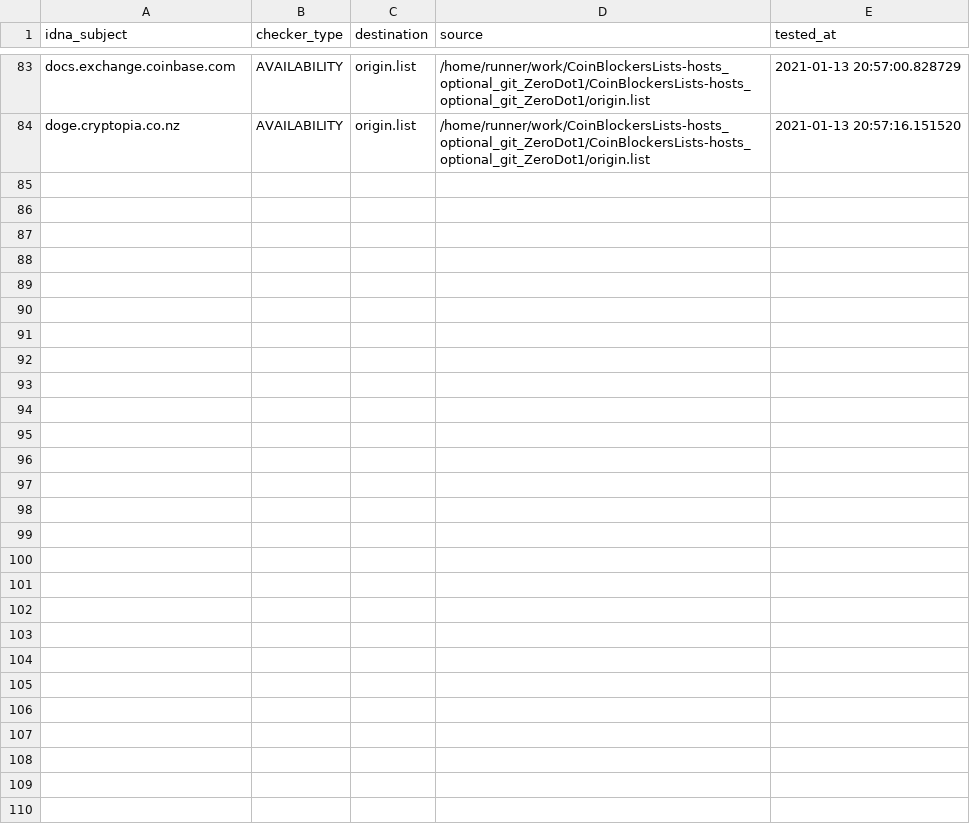
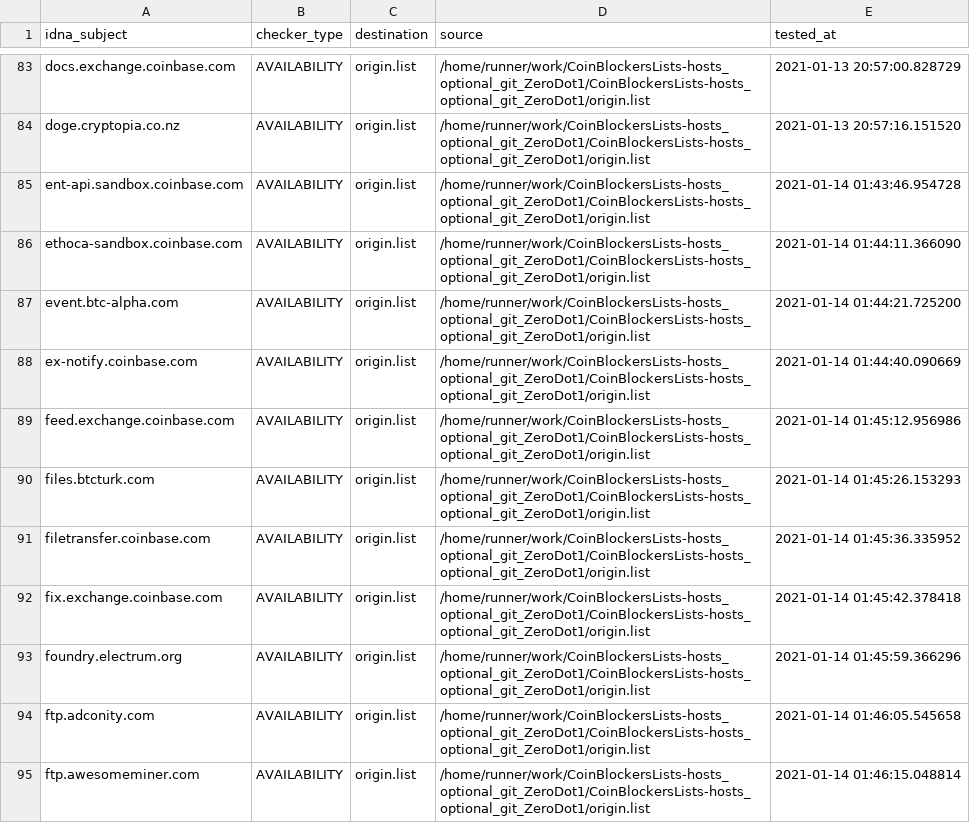
Before and after one commit to dead-hosts/CoinBlockersLists-hosts_optional_git_ZeroDot1, a CSV file: .pyfunceble/inactive.csv, drawn as a sheet; only a part is shown, gaps mark what is left out; the diff covers the shown part only; the diff names each change by its address in the sheet, - before the commit and + after, or states it on an @@ line.

Commit message:
[Final/Result][Dead-Hosts::CoinBlockersLists-hosts_optional_git_ZeroDot1] [GHA skip]

```diff
--- a/.pyfunceble/inactive.csv
+++ b/.pyfunceble/inactive.csv
+row 85: ent-api.sandbox.coinbase.com | AVAILABILITY | origin.list | /home/runner/work/CoinBlockersLists-hosts_optional_git_ZeroDot1/CoinBlockersLists-hosts_optional_git_ZeroDot1/origin.list | 2021-01-14 01:43:46.954728
+row 86: ethoca-sandbox.coinbase.com | AVAILABILITY | origin.list | /home/runner/work/CoinBlockersLists-hosts_optional_git_ZeroDot1/CoinBlockersLists-hosts_optional_git_ZeroDot1/origin.list | 2021-01-14 01:44:11.366090
+row 87: event.btc-alpha.com | AVAILABILITY | origin.list | /home/runner/work/CoinBlockersLists-hosts_optional_git_ZeroDot1/CoinBlockersLists-hosts_optional_git_ZeroDot1/origin.list | 2021-01-14 01:44:21.725200
+row 88: ex-notify.coinbase.com | AVAILABILITY | origin.list | /home/runner/work/CoinBlockersLists-hosts_optional_git_ZeroDot1/CoinBlockersLists-hosts_optional_git_ZeroDot1/origin.list | 2021-01-14 01:44:40.090669
+row 89: feed.exchange.coinbase.com | AVAILABILITY | origin.list | /home/runner/work/CoinBlockersLists-hosts_optional_git_ZeroDot1/CoinBlockersLists-hosts_optional_git_ZeroDot1/origin.list | 2021-01-14 01:45:12.956986
+row 90: files.btcturk.com | AVAILABILITY | origin.list | /home/runner/work/CoinBlockersLists-hosts_optional_git_ZeroDot1/CoinBlockersLists-hosts_optional_git_ZeroDot1/origin.list | 2021-01-14 01:45:26.153293
+row 91: filetransfer.coinbase.com | AVAILABILITY | origin.list | /home/runner/work/CoinBlockersLists-hosts_optional_git_ZeroDot1/CoinBlockersLists-hosts_optional_git_ZeroDot1/origin.list | 2021-01-14 01:45:36.335952
+row 92: fix.exchange.coinbase.com | AVAILABILITY | origin.list | /home/runner/work/CoinBlockersLists-hosts_optional_git_ZeroDot1/CoinBlockersLists-hosts_optional_git_ZeroDot1/origin.list | 2021-01-14 01:45:42.378418
+row 93: foundry.electrum.org | AVAILABILITY | origin.list | /home/runner/work/CoinBlockersLists-hosts_optional_git_ZeroDot1/CoinBlockersLists-hosts_optional_git_ZeroDot1/origin.list | 2021-01-14 01:45:59.366296
+row 94: ftp.adconity.com | AVAILABILITY | origin.list | /home/runner/work/CoinBlockersLists-hosts_optional_git_ZeroDot1/CoinBlockersLists-hosts_optional_git_ZeroDot1/origin.list | 2021-01-14 01:46:05.545658
+row 95: ftp.awesomeminer.com | AVAILABILITY | origin.list | /home/runner/work/CoinBlockersLists-hosts_optional_git_ZeroDot1/CoinBlockersLists-hosts_optional_git_ZeroDot1/origin.list | 2021-01-14 01:46:15.048814
```
Also changed, not shown: 10 added rows elsewhere in this file, .pyfunceble/whois.csv, 8 other files.
